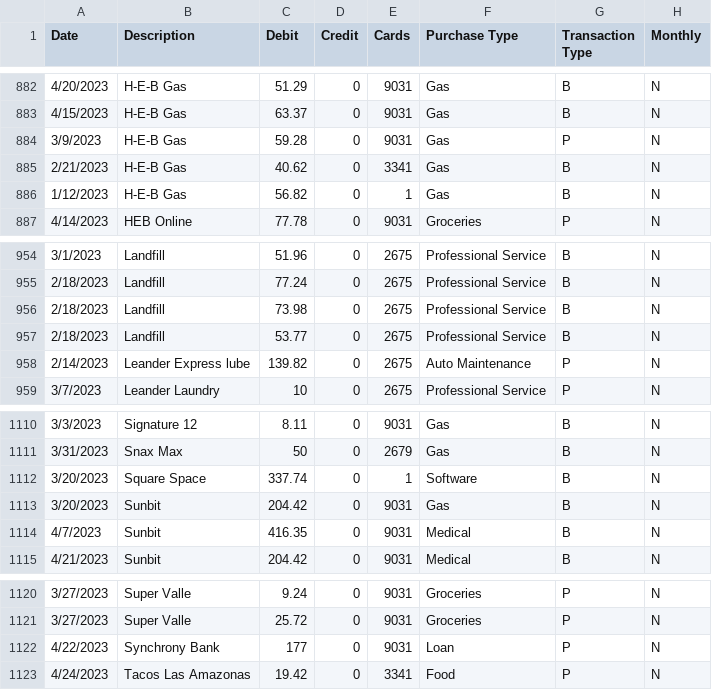
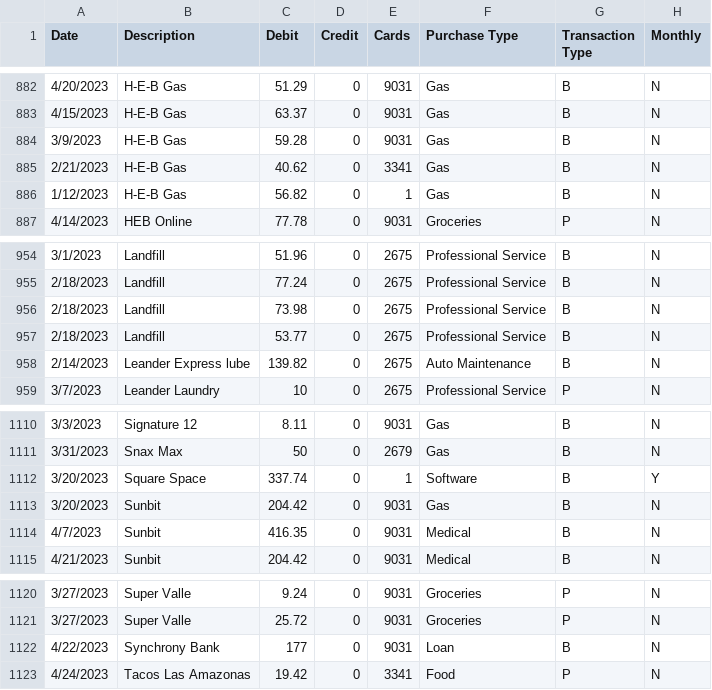
Before and after one commit to Michel-A-Gonzalez/BeyondEco, a CSV file: 2023/UHCU Clean/UHCU Clean (01-01-2023 - 04-27-2023).csv, drawn as a sheet; only a part is shown, gaps mark what is left out; the diff covers the shown part only.

```diff
--- a/2023/UHCU Clean/UHCU Clean (01-01-2023 - 04-27-2023).csv
+++ b/2023/UHCU Clean/UHCU Clean (01-01-2023 - 04-27-2023).csv
@@ -883,3 +883,3 @@ Date,Description,Debit,Credit,Cards,Purchase Type,Transaction Type,Monthly
 4/15/2023,H-E-B Gas,63.37,0,9031,Gas,B,N
-3/9/2023,H-E-B Gas,59.28,0,9031,Gas,P,N
+3/9/2023,H-E-B Gas,59.28,0,9031,Gas,B,N
 2/21/2023,H-E-B Gas,40.62,0,3341,Gas,B,N
@@ -957,3 +957,3 @@ Date,Description,Debit,Credit,Cards,Purchase Type,Transaction Type,Monthly
 2/18/2023,Landfill,53.77,0,2675,Professional Service,B,N
-2/14/2023,Leander Express lube,139.82,0,2675,Auto Maintenance,P,N
+2/14/2023,Leander Express lube,139.82,0,2675,Auto Maintenance,B,N
 3/7/2023,Leander Laundry,10,0,2675,Professional Service,P,N
@@ -1111,3 +1111,3 @@ Date,Description,Debit,Credit,Cards,Purchase Type,Transaction Type,Monthly
 3/31/2023,Snax Max,50,0,2679,Gas,B,N
-3/20/2023,Square Space,337.74,0,1,Software,B,N
+3/20/2023,Square Space,337.74,0,1,Software,B,Y
 3/20/2023,Sunbit,204.42,0,9031,Gas,B,N
@@ -1121,3 +1121,3 @@ Date,Description,Debit,Credit,Cards,Purchase Type,Transaction Type,Monthly
 3/27/2023,Super Valle,25.72,0,9031,Groceries,P,N
-4/22/2023,Synchrony Bank,177,0,9031,Loan,P,N
+4/22/2023,Synchrony Bank,177,0,9031,Loan,B,N
 4/24/2023,Tacos Las Amazonas,19.42,0,3341,Food,P,N
```
Also changed, not shown: 12 edited cells elsewhere in this file.
